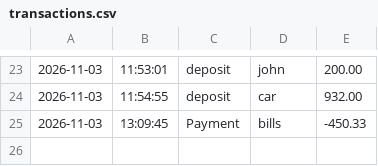
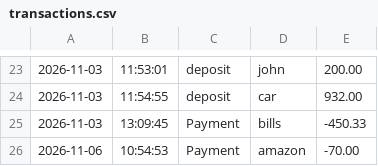
Before and after one commit to JaBobbert/account-ledger, a CSV file: transactions.csv, drawn as a sheet; only a part is shown, gaps mark what is left out.

```diff
--- a/transactions.csv
+++ b/transactions.csv
@@ -25 +25,2 @@
 2026-11-03|13:09:45|Payment|bills|-450.33
+2026-11-06|10:54:53|Payment|amazon|-70.00
```
Also changed, not shown: 1 other file.
